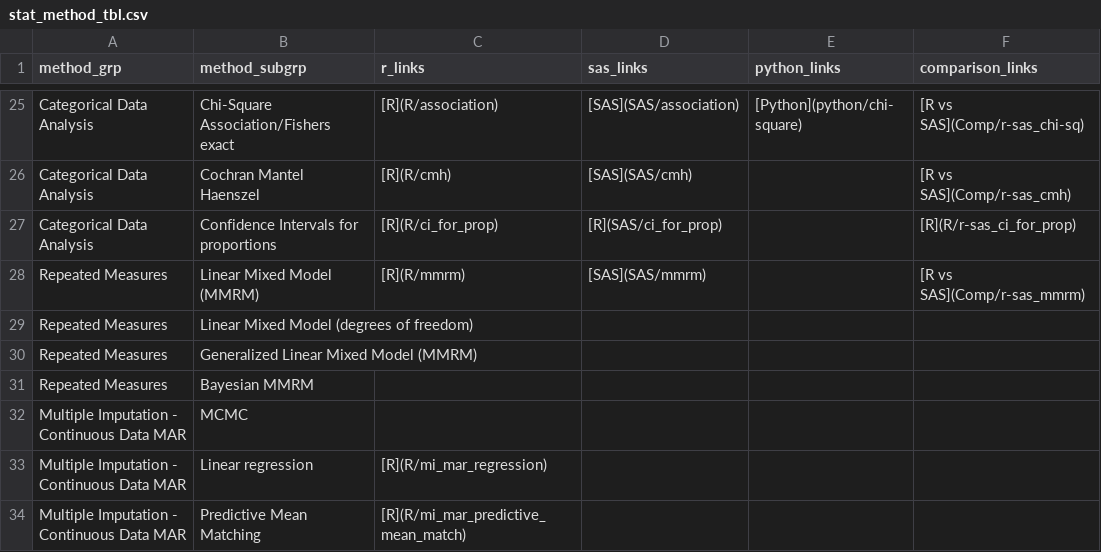
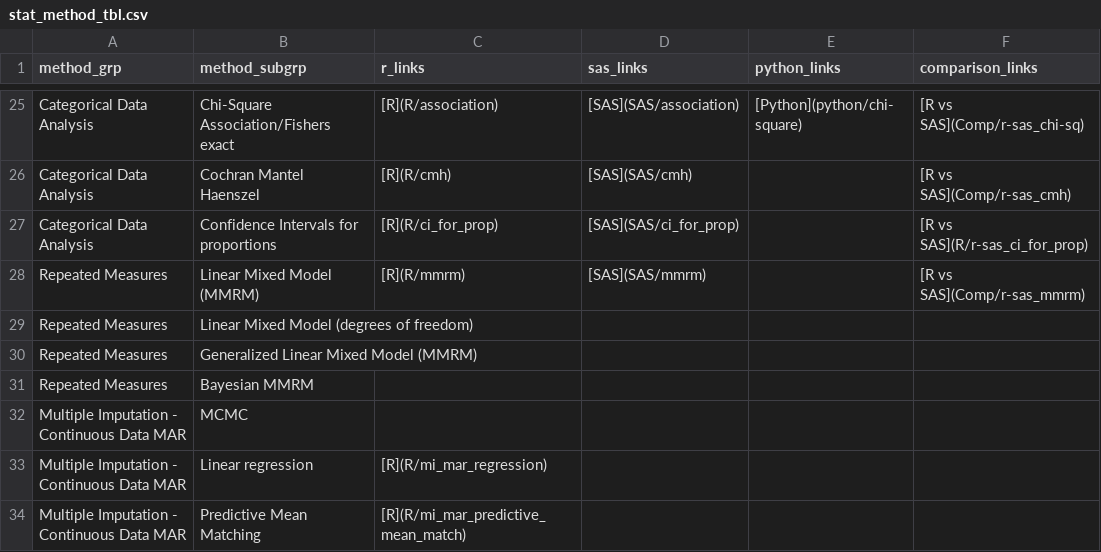
Before and after one commit to PSIAIMS/CAMIS, a CSV file: data/stat_method_tbl.csv, drawn as a sheet; only a part is shown, gaps mark what is left out.

Commit message:
Update stat_method_tbl.csv

```diff
--- a/data/stat_method_tbl.csv
+++ b/data/stat_method_tbl.csv
@@ -26,3 +26,3 @@ Categorical Data Analysis,Chi-Square Association/Fishers exact,[R](R/association
 Categorical Data Analysis,Cochran Mantel Haenszel,[R](R/cmh),[SAS](SAS/cmh),,[R vs SAS](Comp/r-sas_cmh)
-Categorical Data Analysis,Confidence Intervals for proportions,[R](R/ci_for_prop),[R](SAS/ci_for_prop),,[R](R/r-sas_ci_for_prop)
+Categorical Data Analysis,Confidence Intervals for proportions,[R](R/ci_for_prop),[SAS](SAS/ci_for_prop),,[R vs SAS](R/r-sas_ci_for_prop)
 Repeated Measures,Linear Mixed Model (MMRM),[R](R/mmrm),[SAS](SAS/mmrm),,[R vs SAS](Comp/r-sas_mmrm)
```
